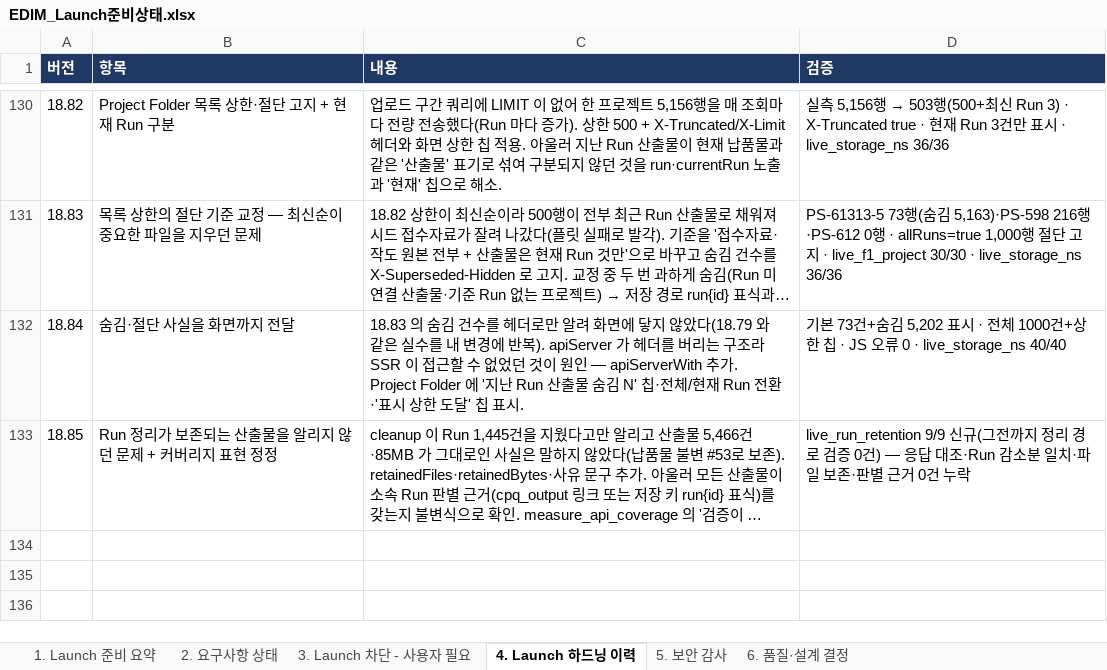
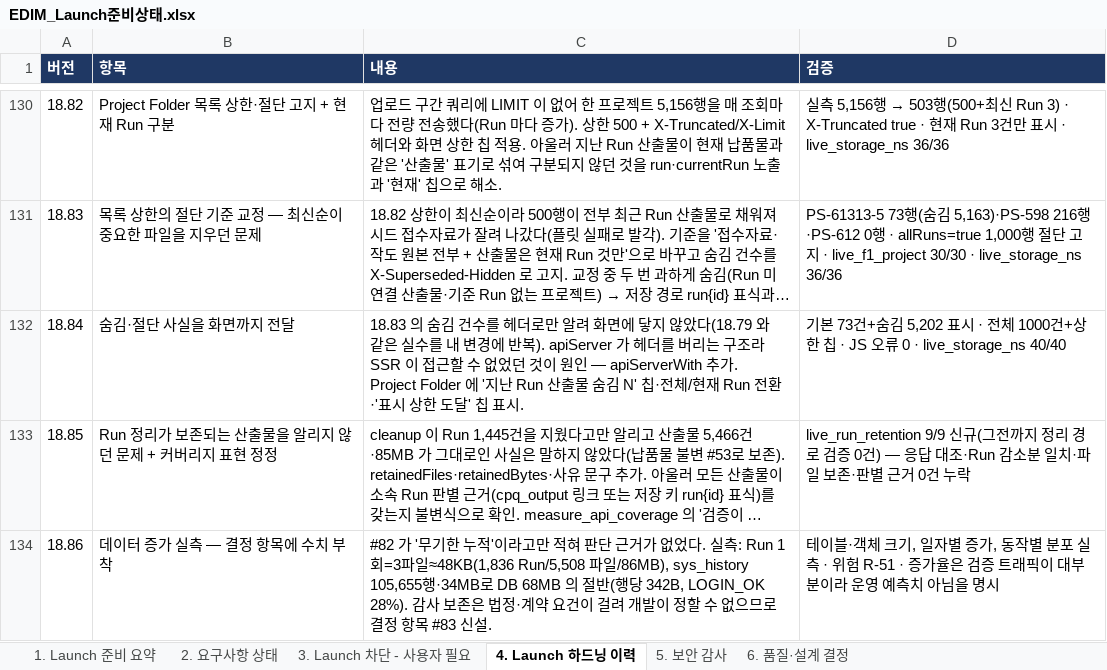
Before and after one commit to fankh/external-projects, an Excel workbook: edim-ai-blueprint/docs/EDIM_Launch준비상태.xlsx, sheet 4. Launch 하드닝 이력, drawn as a sheet; only a part is shown, gaps mark what is left out; long unchanged cells end in …; values as stored, in another font and other column widths than the file's, no borders; the diff names each change by its address in the sheet, - before the commit and + after, or states it on an @@ line.

```diff
--- a/edim-ai-blueprint/docs/EDIM_Launch준비상태.xlsx (sheet 4. Launch 하드닝 이력)
+++ b/edim-ai-blueprint/docs/EDIM_Launch준비상태.xlsx (sheet 4. Launch 하드닝 이력)
+row 134: 18.86 | 데이터 증가 실측 — 결정 항목에 수치 부착 | #82 가 '무기한 누적'이라고만 적혀 판단 근거가 없었다. 실측: Run 1회=3파일≈48KB(1,836 Run/5,508 파일/86MB), sys_history 105,655행·34MB로 DB 68MB 의 절반(행당 342B, LOGIN_OK 28%). 감사 보존은 법정·계약 요건이 걸려 개발이 정할 수 없으므로 결정 항목 #83 신설. | 테이블·객체 크기, 일자별 증가, 동작별 분포 실측 · 위험 R-51 · 증가율은 검증 트래픽이 대부분이라 운영 예측치 아님을 명시
```
Also changed, not shown: sheet 3. Launch 차단 - 사용자 필요, edim-ai-blueprint/docs/EDIM_위험관리대장.xlsx, 1 other file.
